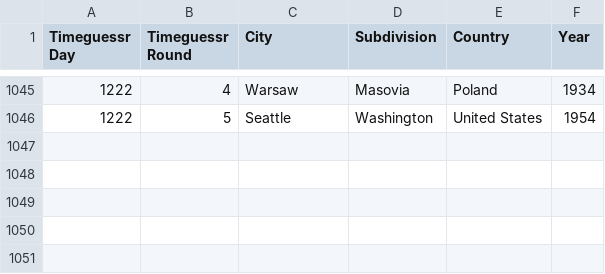
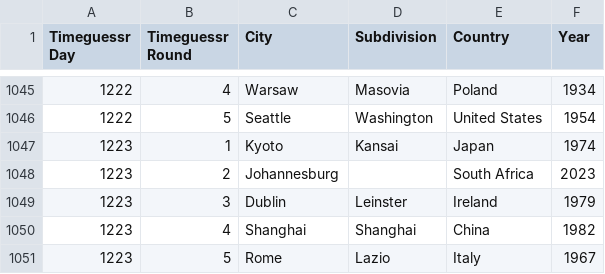
Before and after one commit to sjlarimer/TimeGuessr, a CSV file: Data/Timeguessr_Actuals_Parsed.csv, drawn as a sheet; only a part is shown, gaps mark what is left out.

```diff
--- a/Data/Timeguessr_Actuals_Parsed.csv
+++ b/Data/Timeguessr_Actuals_Parsed.csv
@@ -1046 +1046,6 @@ Timeguessr Day,Timeguessr Round,City,Subdivision,Country,Year
 1222,5,Seattle,Washington,United States,1954
+1223,1,Kyoto,Kansai,Japan,1974
+1223,2,Johannesburg,,South Africa,2023
+1223,3,Dublin,Leinster,Ireland,1979
+1223,4,Shanghai,Shanghai,China,1982
+1223,5,Rome,Lazio,Italy,1967
```
Also changed, not shown: Data/Timeguessr_Averages_Parsed.csv, Data/Timeguessr_Michael_Parsed.csv, 2 other files.
